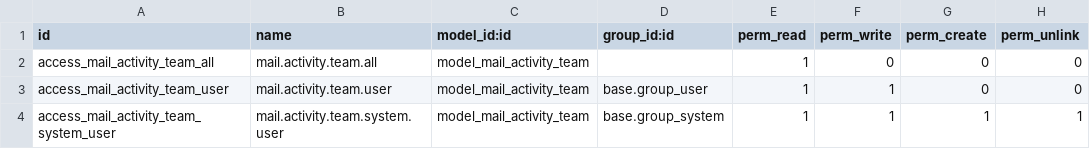
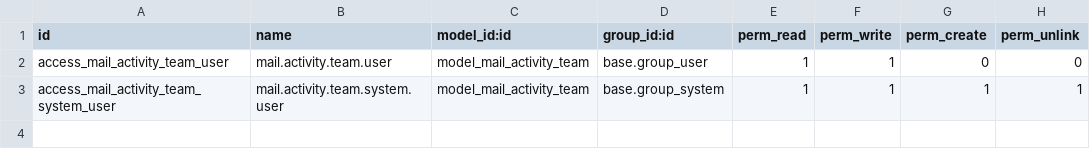
Before and after one commit to BizzAppDev-Systems/mail, a CSV file: mail_activity_team/security/ir.model.access.csv, drawn as a sheet; the diff names each change by its address in the sheet, - before the commit and + after, or states it on an @@ line.

Commit message:
[MIG] mail_activity_team: Migration to 17.0

```diff
--- a/mail_activity_team/security/ir.model.access.csv
+++ b/mail_activity_team/security/ir.model.access.csv
-row 2: access_mail_activity_team_all | mail.activity.team.all | model_mail_activity_team |  | 1 | 0 | 0 | 0
```
Also changed, not shown: 16 other files.
